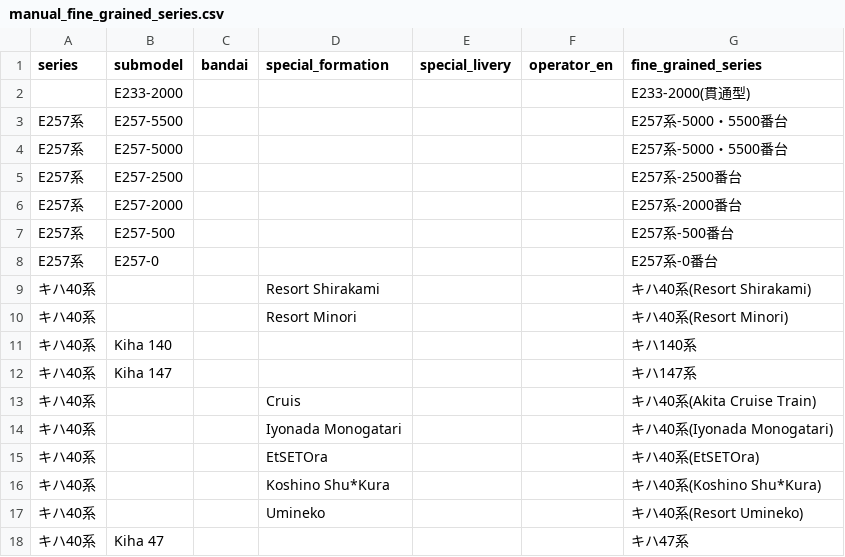
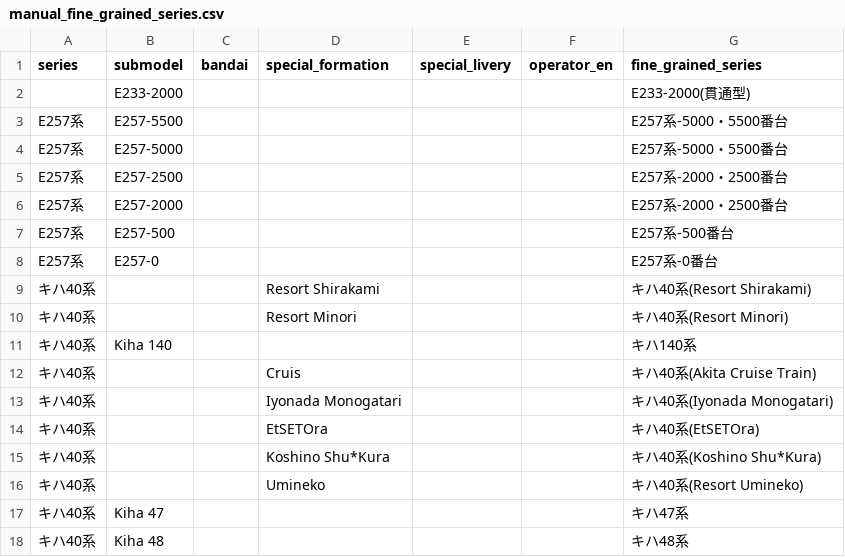
Before and after one commit to wakareeru-team/wakareeru, a CSV file: config/manual_fine_grained_series.csv, drawn as a sheet; only a part is shown; the shorter side is filled out with more unchanged rows.

Commit message:
Update series

```diff
--- a/config/manual_fine_grained_series.csv
+++ b/config/manual_fine_grained_series.csv
@@ -4,4 +4,4 @@ E257系,E257-5500,,,,,E257系-5000・5500番台,
 E257系,E257-5000,,,,,E257系-5000・5500番台,
-E257系,E257-2500,,,,,E257系-2500番台,
-E257系,E257-2000,,,,,E257系-2000番台,
+E257系,E257-2500,,,,,E257系-2000・2500番台,
+E257系,E257-2000,,,,,E257系-2000・2500番台,
 E257系,E257-500,,,,,E257系-500番台,
@@ -11,3 +11,2 @@ E257系,E257-0,,,,,E257系-0番台,
 キハ40系,Kiha 140,,,,,キハ140系,
-キハ40系,Kiha 147,,,,,キハ147系,
 キハ40系,,,Cruis,,,キハ40系(Akita Cruise Train),
```
